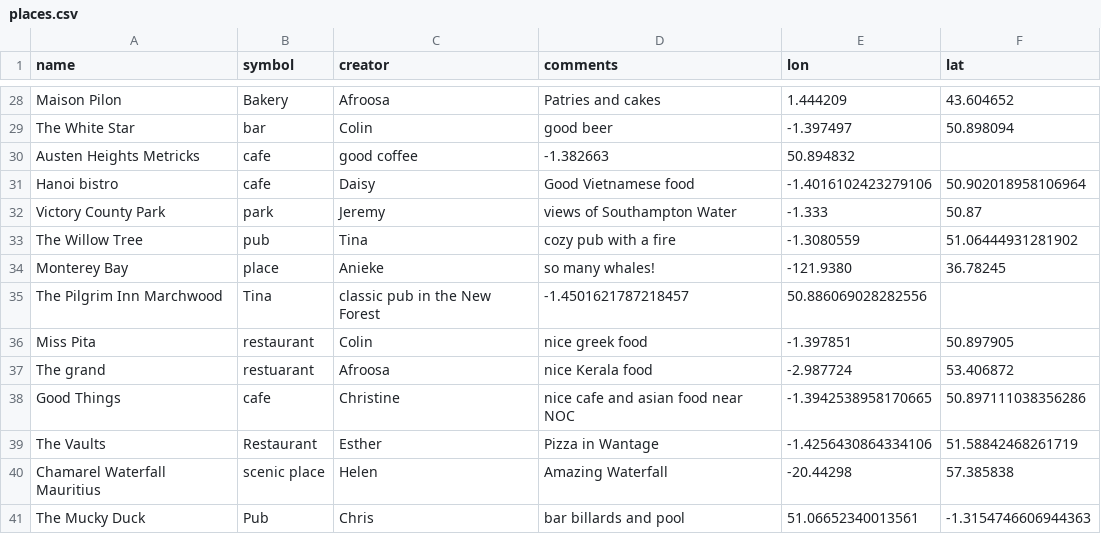
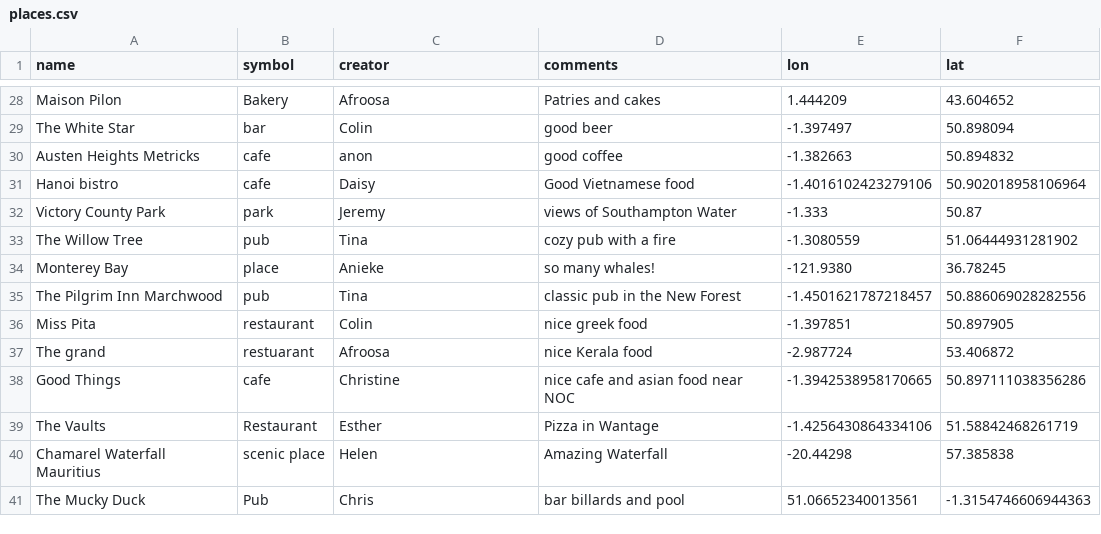
Before and after one commit to NOC-OI/favourite-places, a CSV file: places.csv, drawn as a sheet; only a part is shown, gaps mark what is left out.

Commit message:
adding missing type

```diff
--- a/places.csv
+++ b/places.csv
@@ -29,3 +29,3 @@ Maison Pilon, Bakery, Afroosa, Patries and cakes,1.444209,43.604652
 The White Star,bar,Colin,good beer,-1.397497,50.898094
-Austen Heights Metricks, cafe, good coffee, -1.382663, 50.894832
+Austen Heights Metricks, cafe, anon, good coffee, -1.382663, 50.894832
 Hanoi bistro, cafe, Daisy, Good Vietnamese food, -1.4016102423279106, 50.902018958106964
@@ -34,3 +34,3 @@ The Willow Tree, pub, Tina, cozy pub with a fire,-1.3080559, 51.06444931281902
 Monterey Bay,place,Anieke,so many whales!,-121.9380,36.78245
-The Pilgrim Inn Marchwood, Tina, classic pub in the New Forest, -1.4501621787218457, 50.886069028282556
+The Pilgrim Inn Marchwood, pub, Tina, classic pub in the New Forest, -1.4501621787218457, 50.886069028282556
 Miss Pita,restaurant,Colin,nice greek food,-1.397851,50.897905
```
